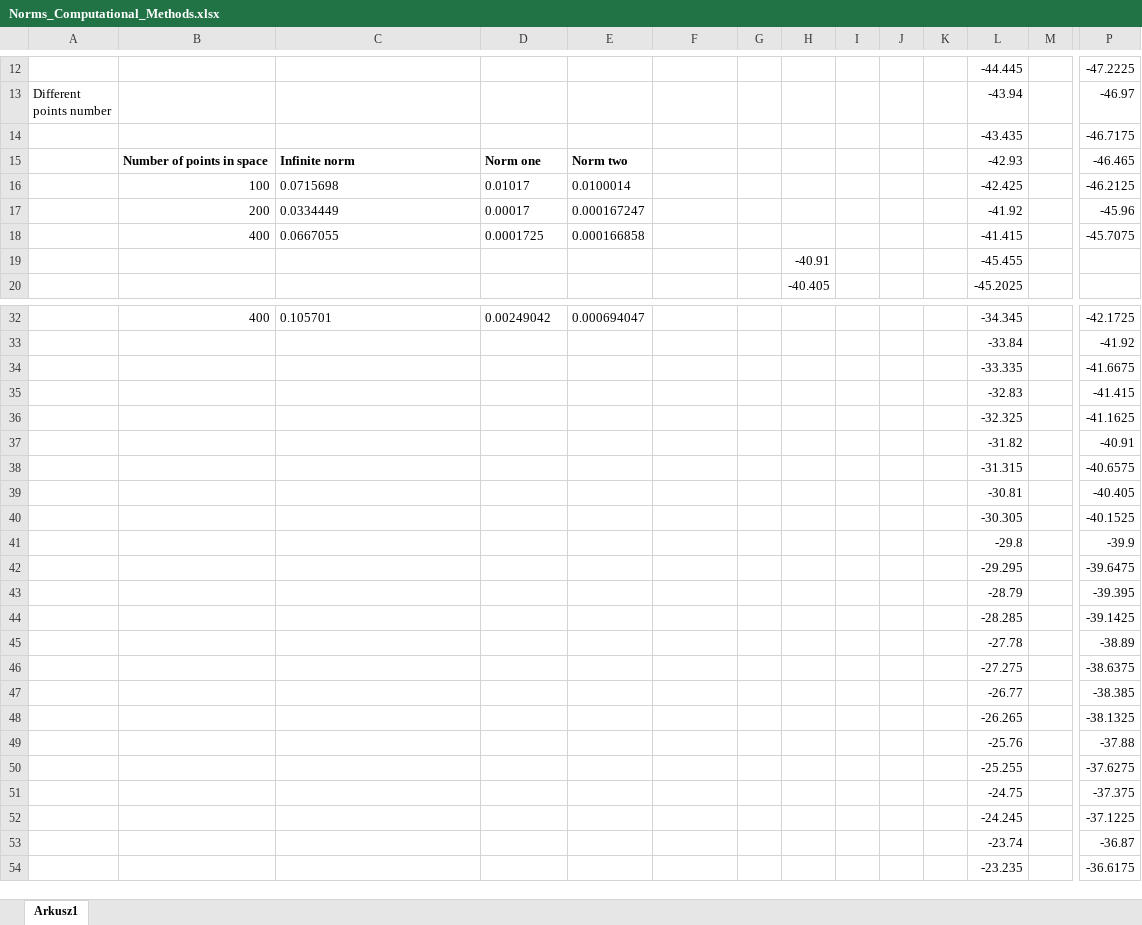
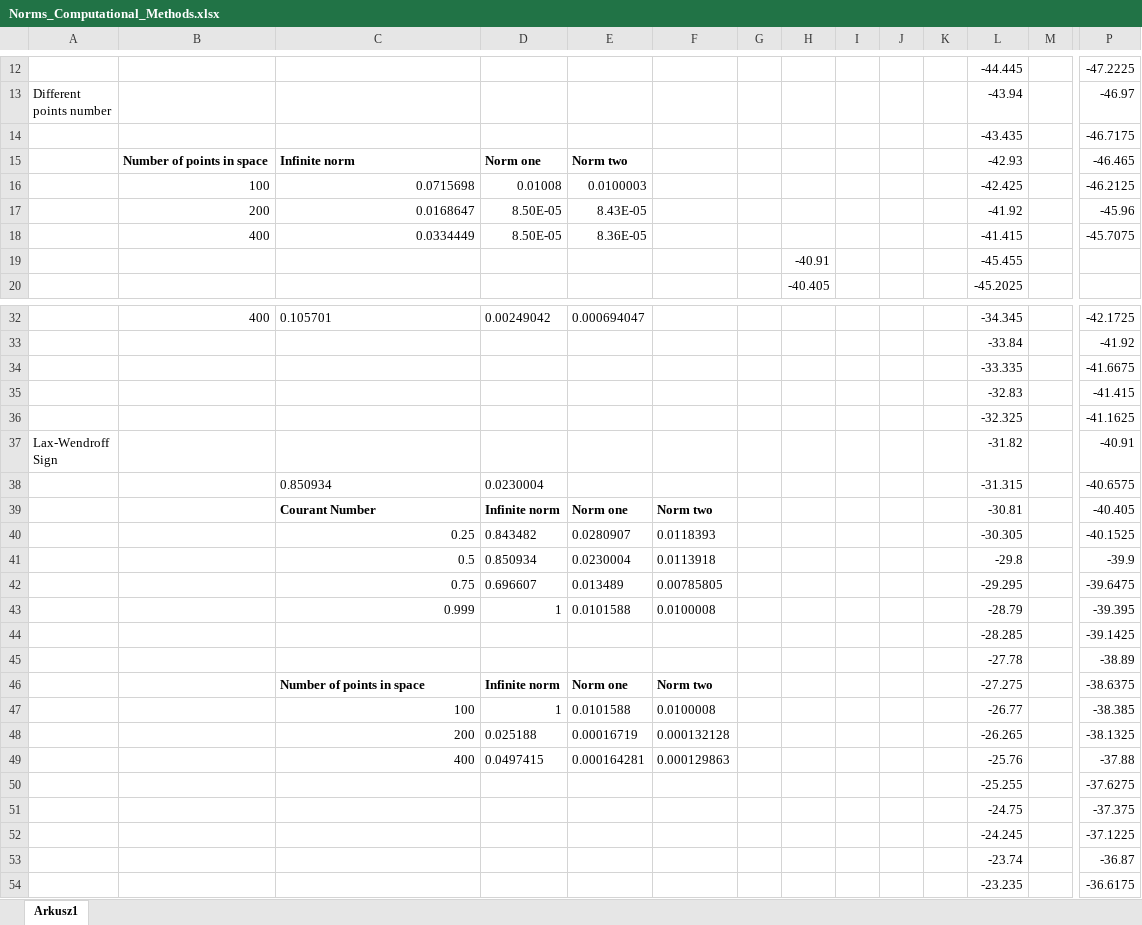
Before and after one commit to WBednarek/Computational-Methods, an Excel workbook: Exel files/Norms_Computational_Methods.xlsx, sheet Arkusz1, drawn as a sheet; only a part is shown, gaps mark what is left out; values as stored, in another font and other column widths than the file's, no borders; removed rows and columns are numbered as before the commit, all else as after; rows hold the shown columns only; ↵ is a line break in a cell; the diff covers the shown part only; the diff names each change by its address in the sheet, - before the commit and + after, or states it on an @@ line.

```diff
--- a/Exel files/Norms_Computational_Methods.xlsx (sheet Arkusz1)
+++ b/Exel files/Norms_Computational_Methods.xlsx (sheet Arkusz1)
-C16 alignment: left
+C16 alignment: right
-D16: 0.01017
+D16: 0.01008
-E16: 0.0100014
+E16: 0.0100003
-C17: 0.0334449
+C17: 0.0168647
-D17: 0.00017
+D17: 8.50E-05
-E17: 0.000167247
+E17: 8.43E-05
-C18: 0.0667055
+C18: 0.0334449
-D18: 0.0001725
+D18: 8.50E-05
-E18: 0.000166858
+E18: 8.36E-05
-A37: (empty)
+A37: Lax-Wendroff ↵ Sign
-C38: (empty)
+C38: 0.850934
-D38: (empty)
+D38: 0.0230004
-row 39:  |  |  |  |  |  |  |  |  |  |  | -30.81 |  | -40.405
-row 40:  |  |  |  |  |  |  |  |  |  |  | -30.305 |  | -40.1525
-row 41:  |  |  |  |  |  |  |  |  |  |  | -29.8 |  | -39.9
-row 42:  |  |  |  |  |  |  |  |  |  |  | -29.295 |  | -39.6475
-row 43:  |  |  |  |  |  |  |  |  |  |  | -28.79 |  | -39.395
+row 39:  |  | Courant Number | Infinite norm | Norm one | Norm two |  |  |  |  |  | -30.81 |  | -40.405
+row 40:  |  | 0.25 | 0.843482 | 0.0280907 | 0.0118393 |  |  |  |  |  | -30.305 |  | -40.1525
+row 41:  |  | 0.5 | 0.850934 | 0.0230004 | 0.0113918 |  |  |  |  |  | -29.8 |  | -39.9
+row 42:  |  | 0.75 | 0.696607 | 0.013489 | 0.00785805 |  |  |  |  |  | -29.295 |  | -39.6475
+row 43:  |  | 0.999 | 1 | 0.0101588 | 0.0100008 |  |  |  |  |  | -28.79 |  | -39.395
-row 46:  |  |  |  |  |  |  |  |  |  |  | -27.275 |  | -38.6375
-row 47:  |  |  |  |  |  |  |  |  |  |  | -26.77 |  | -38.385
-row 48:  |  |  |  |  |  |  |  |  |  |  | -26.265 |  | -38.1325
-row 49:  |  |  |  |  |  |  |  |  |  |  | -25.76 |  | -37.88
+row 46:  |  | Number of points in space | Infinite norm | Norm one | Norm two |  |  |  |  |  | -27.275 |  | -38.6375
+row 47:  |  | 100 | 1 | 0.0101588 | 0.0100008 |  |  |  |  |  | -26.77 |  | -38.385
+row 48:  |  | 200 | 0.025188 | 0.00016719 | 0.000132128 |  |  |  |  |  | -26.265 |  | -38.1325
+row 49:  |  | 400 | 0.0497415 | 0.000164281 | 0.000129863 |  |  |  |  |  | -25.76 |  | -37.88
```
Also changed, not shown: 27 added rows, 27 removed rows and 3 edited cells elsewhere in this sheet, 46 other files.
